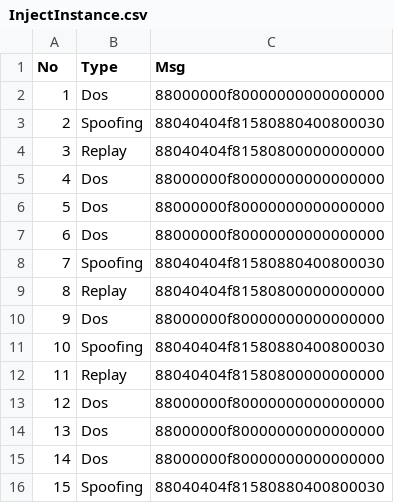
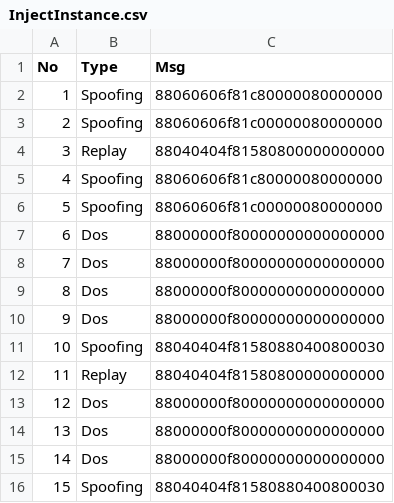
Before and after one commit to CNStanLee/HWIL_UI, a CSV file: HWIL-Control/TestInstance/InjectInstance.csv, drawn as a sheet; only a part is shown.

Commit message:
HWIL

```diff
--- a/HWIL-Control/TestInstance/InjectInstance.csv
+++ b/HWIL-Control/TestInstance/InjectInstance.csv
@@ -1,10 +1,10 @@
 No,Type,Msg
-1,Dos,88000000f80000000000000000
-2,Spoofing,88040404f81580880400800030
+1,Spoofing,88060606f81c80000080000000
+2,Spoofing,88060606f81c00000080000000
 3,Replay,88040404f81580800000000000
-4,Dos,88000000f80000000000000000
-5,Dos,88000000f80000000000000000
+4,Spoofing,88060606f81c80000080000000
+5,Spoofing,88060606f81c00000080000000
 6,Dos,88000000f80000000000000000
-7,Spoofing,88040404f81580880400800030
-8,Replay,88040404f81580800000000000
+7,Dos,88000000f80000000000000000
+8,Dos,88000000f80000000000000000
 9,Dos,88000000f80000000000000000
```
Also changed, not shown: 11 other files.
